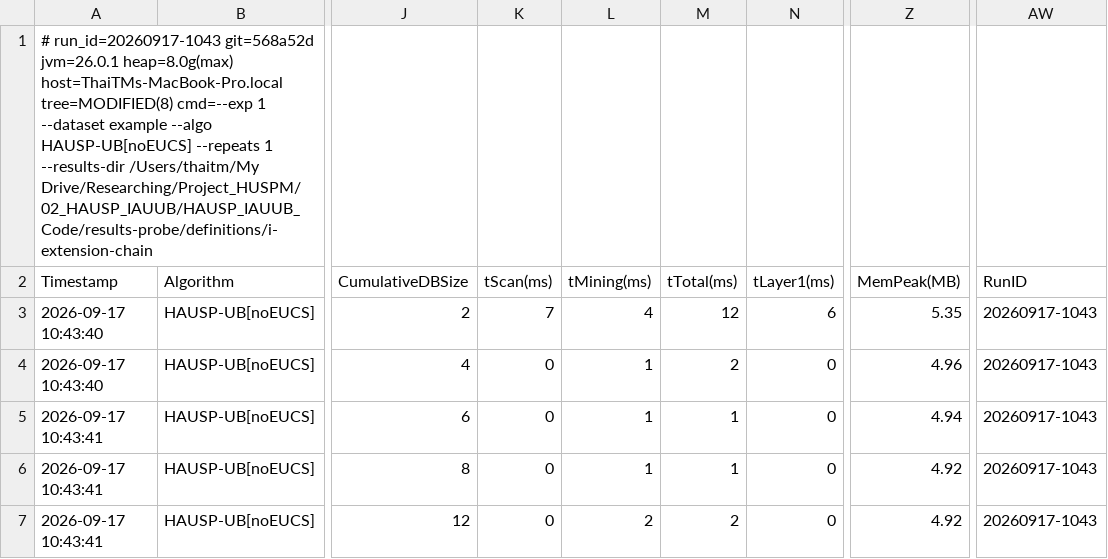
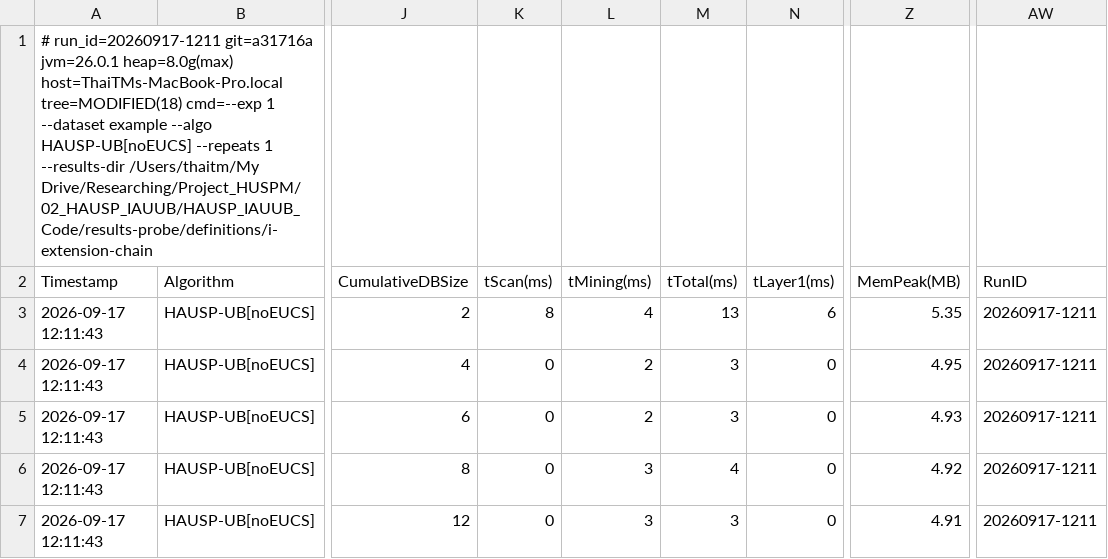
Before and after one commit to tran-minh-thai/incremental-hausp-mining, a CSV file: results-probe/definitions/i-extension-chain/exp1/experiment1_tightness.csv, drawn as a sheet; only a part is shown, gaps mark what is left out; the diff names each change by its address in the sheet, - before the commit and + after, or states it on an @@ line.

```diff
--- a/results-probe/definitions/i-extension-chain/exp1/experiment1_tightness.csv
+++ b/results-probe/definitions/i-extension-chain/exp1/experiment1_tightness.csv
-A1 (Timestamp): # run_id=20260917-1043 git=568a52d jvm=26.0.1 heap=8.0g(max) host=ThaiTMs-MacBook-Pro.local tree=MODIFIED(8) cmd=--exp 1…
+A1 (Timestamp): # run_id=20260917-1211 git=a31716a jvm=26.0.1 heap=8.0g(max) host=ThaiTMs-MacBook-Pro.local tree=MODIFIED(18) cmd=--exp 1…
-A3:A4 (Timestamp): 2026-09-17 10:43:40
+A3:A4 (Timestamp): 2026-09-17 12:11:43
-K3 (tScan(ms)): 7
+K3 (tScan(ms)): 8
-M3 (tTotal(ms)): 12
+M3 (tTotal(ms)): 13
-AW3:AW7 (RunID): 20260917-1043
+AW3:AW7 (RunID): 20260917-1211
-L4:L5 (tMining(ms)): 1
+L4:L5 (tMining(ms)): 2
-M4 (tTotal(ms)): 2
+M4 (tTotal(ms)): 3
-Z4 (MemPeak(MB)): 4.96
+Z4 (MemPeak(MB)): 4.95
-A5:A7 (Timestamp): 2026-09-17 10:43:41
+A5:A7 (Timestamp): 2026-09-17 12:11:43
-M5 (tTotal(ms)): 1
+M5 (tTotal(ms)): 3
-Z5 (MemPeak(MB)): 4.94
+Z5 (MemPeak(MB)): 4.93
-L6 (tMining(ms)): 1
+L6 (tMining(ms)): 3
-M6 (tTotal(ms)): 1
+M6 (tTotal(ms)): 4
-L7 (tMining(ms)): 2
+L7 (tMining(ms)): 3
-M7 (tTotal(ms)): 2
+M7 (tTotal(ms)): 3
-Z7 (MemPeak(MB)): 4.92
+Z7 (MemPeak(MB)): 4.91
```
Also changed, not shown: results-probe/definitions/all-equal/exp1/experiment1_tightness.csv, results-probe/definitions/repeated-occurrence/exp1/experiment1_tightness.csv, 16 other files.
